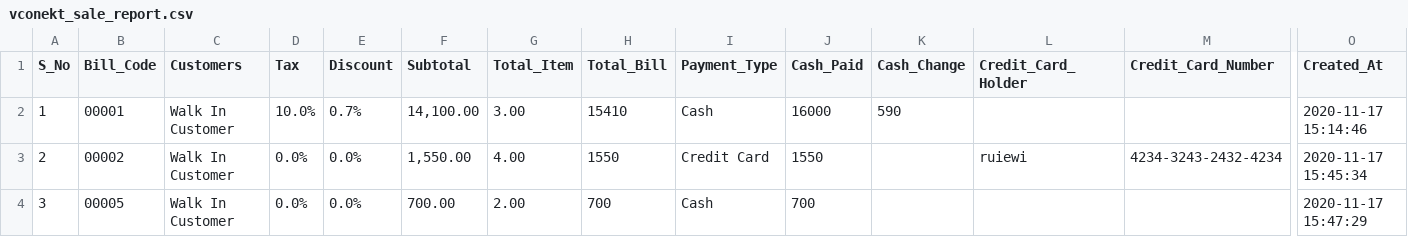
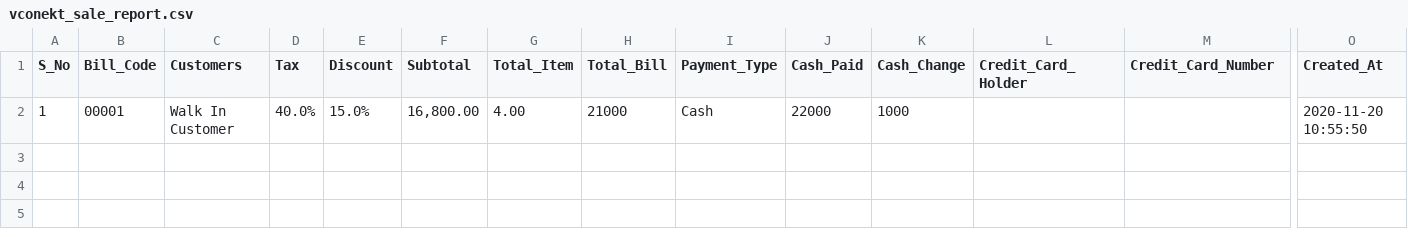
Before and after one commit to khakanH/POSweb, a CSV file: vconekt_sale_report.csv, drawn as a sheet; only a part is shown, gaps mark what is left out; rows hold the shown columns only; the diff names each change by its address in the sheet, - before the commit and + after, or states it on an @@ line.

```diff
--- a/vconekt_sale_report.csv
+++ b/vconekt_sale_report.csv
-D2 (Tax): 10.0%
+D2 (Tax): 40.0%
-E2 (Discount): 0.7%
+E2 (Discount): 15.0%
-F2 (Subtotal): 14,100.00
+F2 (Subtotal): 16,800.00
-G2 (Total_Item): 3.00
+G2 (Total_Item): 4.00
-H2 (Total_Bill): 15410
+H2 (Total_Bill): 21000
-J2 (Cash_Paid): 16000
+J2 (Cash_Paid): 22000
-K2 (Cash_Change): 590
+K2 (Cash_Change): 1000
-O2 (Created_At): 2020-11-17 15:14:46
+O2 (Created_At): 2020-11-20 10:55:50
-row 3: 2 | 00002 | Walk In Customer | 0.0% | 0.0% | 1,550.00 | 4.00 | 1550 | Credit Card | 1550 |  | ruiewi | 4234-3243-2432-4234 | 2020-11-17 15:45:34
-row 4: 3 | 00005 | Walk In Customer | 0.0% | 0.0% | 700.00 | 2.00 | 700 | Cash | 700 |  |  |  | 2020-11-17 15:47:29
```
Also changed, not shown: 41 other files.
